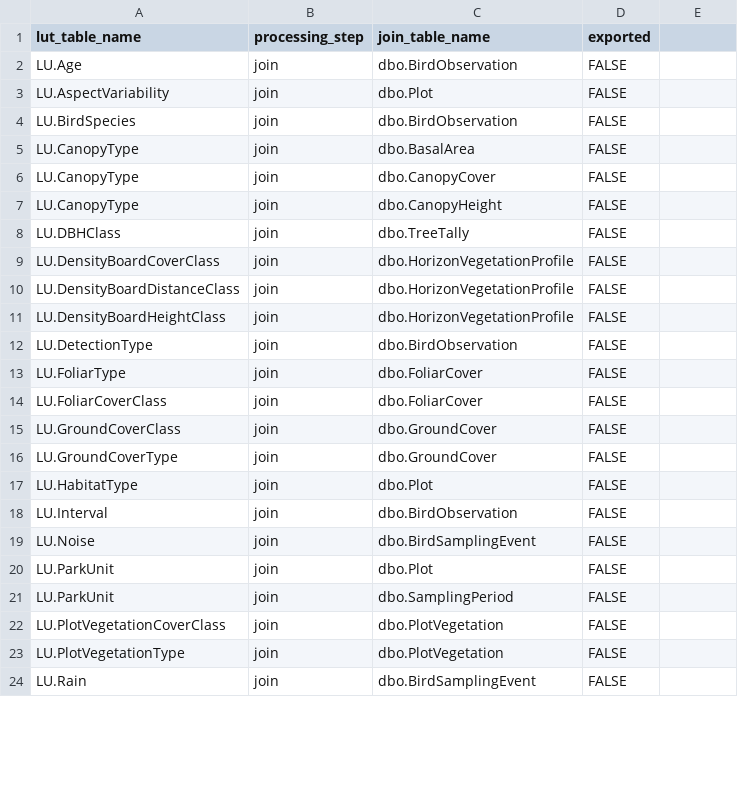
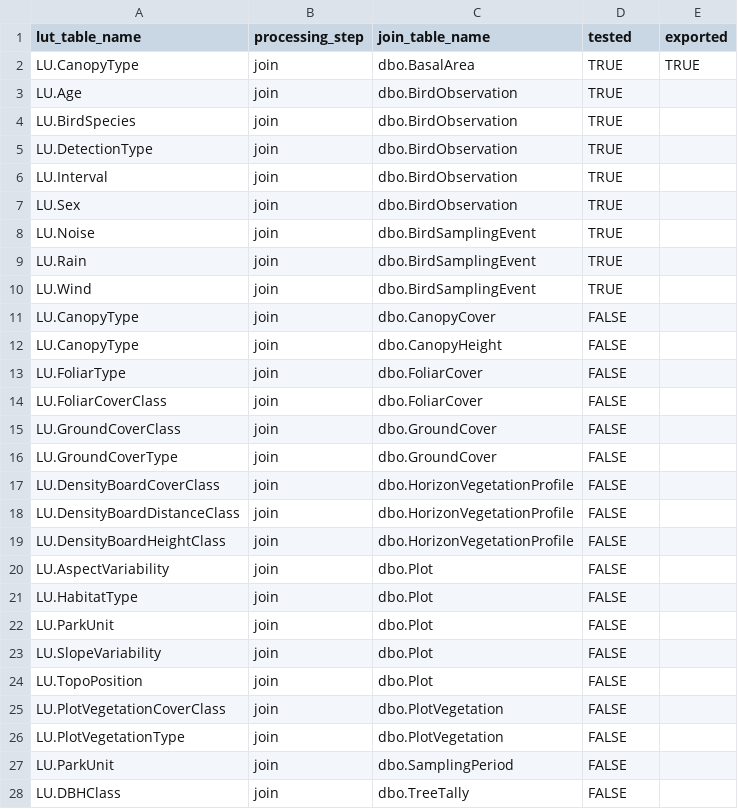
Before and after one commit to HeartlandNetwork/HTLN-BreedingBird-Data-Package, a CSV file: src/Lookup_tables.csv, drawn as a sheet; only a part is shown; the diff covers the shown part only.

Commit message:
exports with lookups

```diff
--- a/src/Lookup_tables.csv
+++ b/src/Lookup_tables.csv
@@ -1,5 +1,10 @@
-lut_table_name,processing_step,join_table_name,exported
-LU.Age,join,dbo.BirdObservation,FALSE
-LU.AspectVariability,join,dbo.Plot,FALSE
-LU.BirdSpecies,join,dbo.BirdObservation,FALSE
-LU.CanopyType,join,dbo.BasalArea,FALSE
+lut_table_name,processing_step,join_table_name,tested,exported
+LU.CanopyType,join,dbo.BasalArea,TRUE,TRUE
+LU.Age,join,dbo.BirdObservation,TRUE,
+LU.BirdSpecies,join,dbo.BirdObservation,TRUE,
+LU.DetectionType,join,dbo.BirdObservation,TRUE,
+LU.Interval,join,dbo.BirdObservation,TRUE,
+LU.Sex,join,dbo.BirdObservation,TRUE,
+LU.Noise,join,dbo.BirdSamplingEvent,TRUE,
+LU.Rain,join,dbo.BirdSamplingEvent,TRUE,
+LU.Wind,join,dbo.BirdSamplingEvent,TRUE,
@@ -8,5 +12,0 @@ LU.CanopyType,join,dbo.CanopyHeight,FALSE
-LU.DBHClass,join,dbo.TreeTally,FALSE
-LU.DensityBoardCoverClass,join,dbo.HorizonVegetationProfile,FALSE
-LU.DensityBoardDistanceClass,join,dbo.HorizonVegetationProfile,FALSE
-LU.DensityBoardHeightClass,join,dbo.HorizonVegetationProfile,FALSE
-LU.DetectionType,join,dbo.BirdObservation,FALSE
@@ -16,0 +17,4 @@ LU.GroundCoverType,join,dbo.GroundCover,FALSE
+LU.DensityBoardCoverClass,join,dbo.HorizonVegetationProfile,FALSE,
+LU.DensityBoardDistanceClass,join,dbo.HorizonVegetationProfile,FALSE,
+LU.DensityBoardHeightClass,join,dbo.HorizonVegetationProfile,FALSE,
+LU.AspectVariability,join,dbo.Plot,FALSE,
@@ -18,2 +21,0 @@ LU.HabitatType,join,dbo.Plot,FALSE
-LU.Interval,join,dbo.BirdObservation,FALSE
-LU.Noise,join,dbo.BirdSamplingEvent,FALSE
@@ -21 +23,2 @@ LU.ParkUnit,join,dbo.Plot,FALSE
-LU.ParkUnit,join,dbo.SamplingPeriod,FALSE
+LU.SlopeVariability,join,dbo.Plot,FALSE,
+LU.TopoPosition,join,dbo.Plot,FALSE,
@@ -24 +27,2 @@ LU.PlotVegetationType,join,dbo.PlotVegetation,FALSE
-LU.Rain,join,dbo.BirdSamplingEvent,FALSE
+LU.ParkUnit,join,dbo.SamplingPeriod,FALSE,
+LU.DBHClass,join,dbo.TreeTally,FALSE,
```
Also changed, not shown: 6 edited cells elsewhere in this file, 36 other files.
